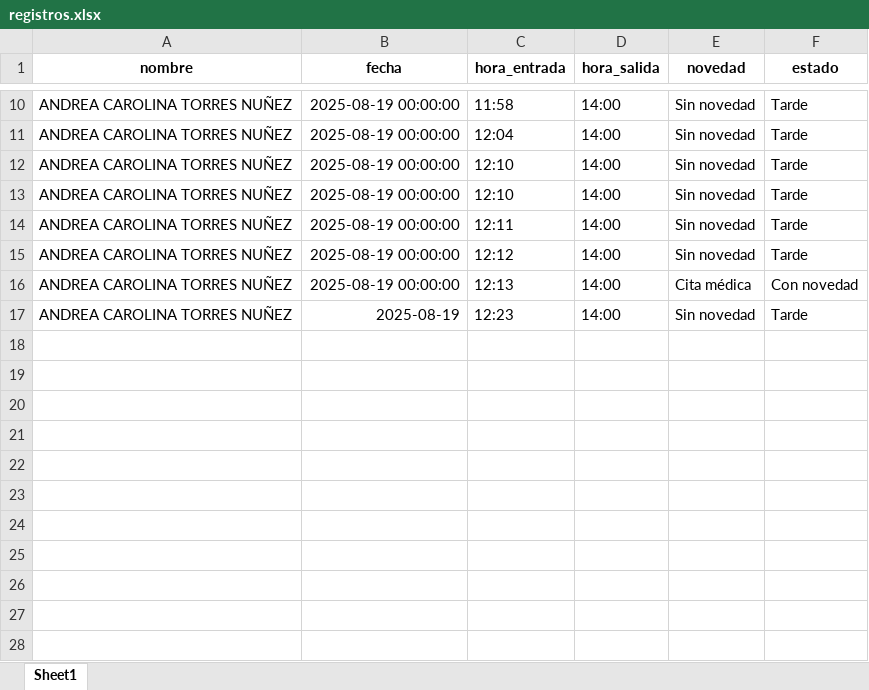
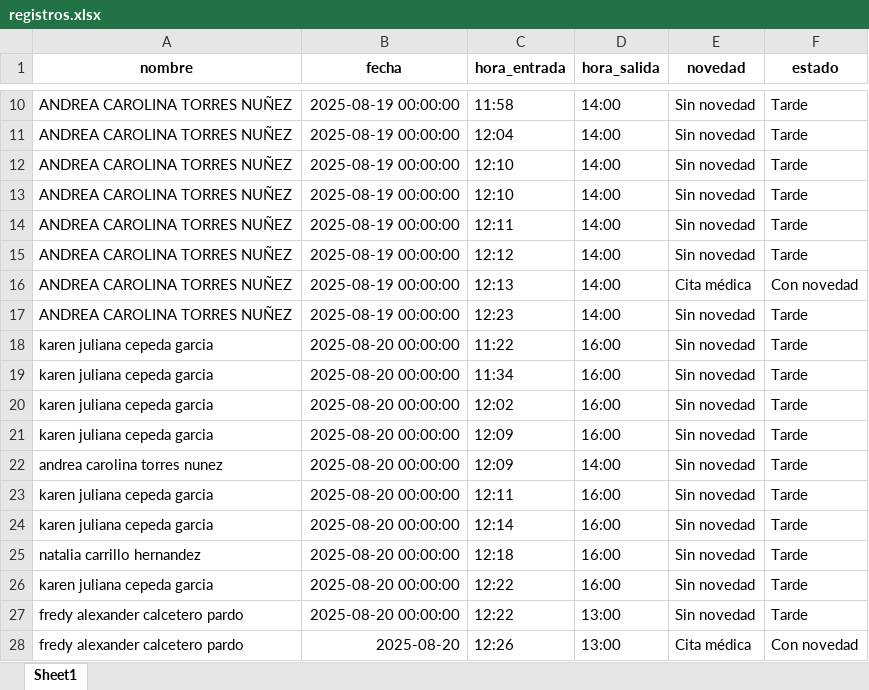
Before and after one commit to DiegoGC122/ingreso, an Excel workbook: registros.xlsx, sheet Sheet1, drawn as a sheet; only a part is shown, gaps mark what is left out; values as stored, in another font and other column widths than the file's, no borders; the diff names each change by its address in the sheet, - before the commit and + after, or states it on an @@ line.

```diff
--- a/registros.xlsx (sheet Sheet1)
+++ b/registros.xlsx (sheet Sheet1)
-B17 (fecha): 2025-08-19
+B17 (fecha): 2025-08-19 00:00:00
+row 18: karen juliana cepeda garcia | 2025-08-20 00:00:00 | 11:22 | 16:00 | Sin novedad | Tarde
+row 19: karen juliana cepeda garcia | 2025-08-20 00:00:00 | 11:34 | 16:00 | Sin novedad | Tarde
+row 20: karen juliana cepeda garcia | 2025-08-20 00:00:00 | 12:02 | 16:00 | Sin novedad | Tarde
+row 21: karen juliana cepeda garcia | 2025-08-20 00:00:00 | 12:09 | 16:00 | Sin novedad | Tarde
+row 22: andrea carolina torres nunez | 2025-08-20 00:00:00 | 12:09 | 14:00 | Sin novedad | Tarde
+row 23: karen juliana cepeda garcia | 2025-08-20 00:00:00 | 12:11 | 16:00 | Sin novedad | Tarde
+row 24: karen juliana cepeda garcia | 2025-08-20 00:00:00 | 12:14 | 16:00 | Sin novedad | Tarde
+row 25: natalia carrillo hernandez | 2025-08-20 00:00:00 | 12:18 | 16:00 | Sin novedad | Tarde
+row 26: karen juliana cepeda garcia | 2025-08-20 00:00:00 | 12:22 | 16:00 | Sin novedad | Tarde
+row 27: fredy alexander calcetero pardo | 2025-08-20 00:00:00 | 12:22 | 13:00 | Sin novedad | Tarde
+row 28: fredy alexander calcetero pardo | 2025-08-20 | 12:26 | 13:00 | Cita médica | Con novedad
```
Also changed, not shown: 3 other files.
